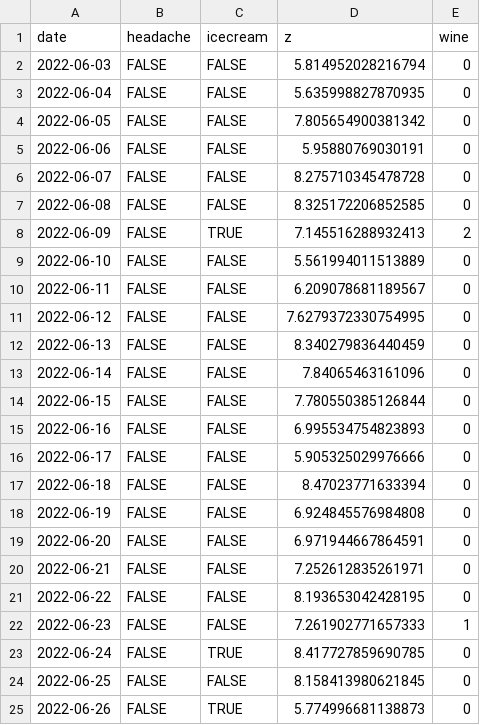
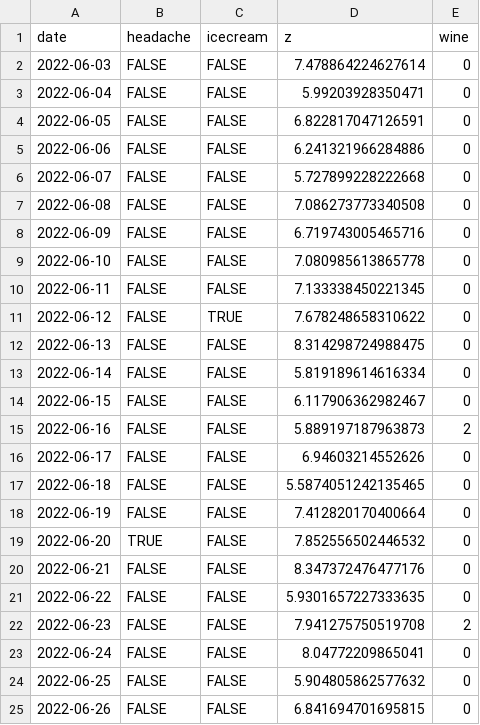
Before and after one commit to personalscience/cookbook, a CSV file: docs/headache-variables.csv, drawn as a sheet; only a part is shown; the diff covers the shown part only.

```diff
--- a/docs/headache-variables.csv
+++ b/docs/headache-variables.csv
@@ -1,25 +1,25 @@
 date,headache,icecream,z,wine
-2022-06-03,FALSE,FALSE,5.814952028216794,0
-2022-06-04,FALSE,FALSE,5.635998827870935,0
-2022-06-05,FALSE,FALSE,7.805654900381342,0
-2022-06-06,FALSE,FALSE,5.95880769030191,0
-2022-06-07,FALSE,FALSE,8.275710345478728,0
-2022-06-08,FALSE,FALSE,8.325172206852585,0
-2022-06-09,FALSE,TRUE,7.145516288932413,2
-2022-06-10,FALSE,FALSE,5.561994011513889,0
-2022-06-11,FALSE,FALSE,6.209078681189567,0
-2022-06-12,FALSE,FALSE,7.6279372330754995,0
-2022-06-13,FALSE,FALSE,8.340279836440459,0
-2022-06-14,FALSE,FALSE,7.84065463161096,0
-2022-06-15,FALSE,FALSE,7.780550385126844,0
-2022-06-16,FALSE,FALSE,6.995534754823893,0
-2022-06-17,FALSE,FALSE,5.905325029976666,0
-2022-06-18,FALSE,FALSE,8.47023771633394,0
-2022-06-19,FALSE,FALSE,6.924845576984808,0
-2022-06-20,FALSE,FALSE,6.971944667864591,0
-2022-06-21,FALSE,FALSE,7.252612835261971,0
-2022-06-22,FALSE,FALSE,8.193653042428195,0
-2022-06-23,FALSE,FALSE,7.261902771657333,1
-2022-06-24,FALSE,TRUE,8.417727859690785,0
-2022-06-25,FALSE,FALSE,8.158413980621845,0
-2022-06-26,FALSE,TRUE,5.774996681138873,0
+2022-06-03,FALSE,FALSE,7.478864224627614,0
+2022-06-04,FALSE,FALSE,5.99203928350471,0
+2022-06-05,FALSE,FALSE,6.822817047126591,0
+2022-06-06,FALSE,FALSE,6.241321966284886,0
+2022-06-07,FALSE,FALSE,5.727899228222668,0
+2022-06-08,FALSE,FALSE,7.086273773340508,0
+2022-06-09,FALSE,FALSE,6.719743005465716,0
+2022-06-10,FALSE,FALSE,7.080985613865778,0
+2022-06-11,FALSE,FALSE,7.133338450221345,0
+2022-06-12,FALSE,TRUE,7.678248658310622,0
+2022-06-13,FALSE,FALSE,8.314298724988475,0
+2022-06-14,FALSE,FALSE,5.819189614616334,0
+2022-06-15,FALSE,FALSE,6.117906362982467,0
+2022-06-16,FALSE,FALSE,5.889197187963873,2
+2022-06-17,FALSE,FALSE,6.94603214552626,0
+2022-06-18,FALSE,FALSE,5.5874051242135465,0
+2022-06-19,FALSE,FALSE,7.412820170400664,0
+2022-06-20,TRUE,FALSE,7.852556502446532,0
+2022-06-21,FALSE,FALSE,8.347372476477176,0
+2022-06-22,FALSE,FALSE,5.9301657227333635,0
+2022-06-23,FALSE,FALSE,7.941275750519708,2
+2022-06-24,FALSE,FALSE,8.04772209865041,0
+2022-06-25,FALSE,FALSE,5.904805862577632,0
+2022-06-26,FALSE,FALSE,6.841694701695815,0
```
Also changed, not shown: 109 edited cells elsewhere in this file, docs/headache-days.csv, headache-days.csv, 15 other files.
